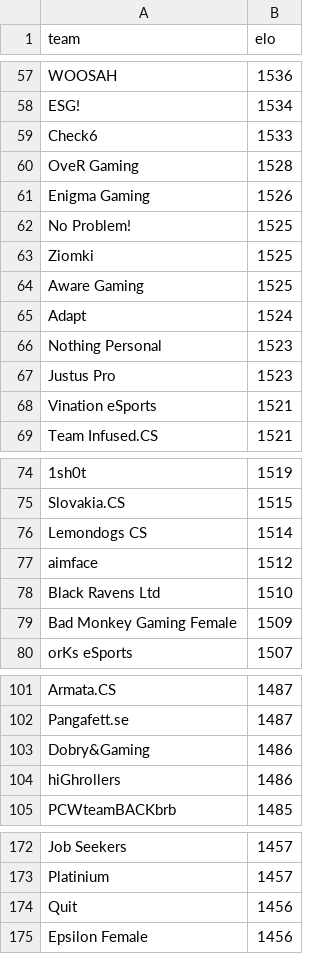
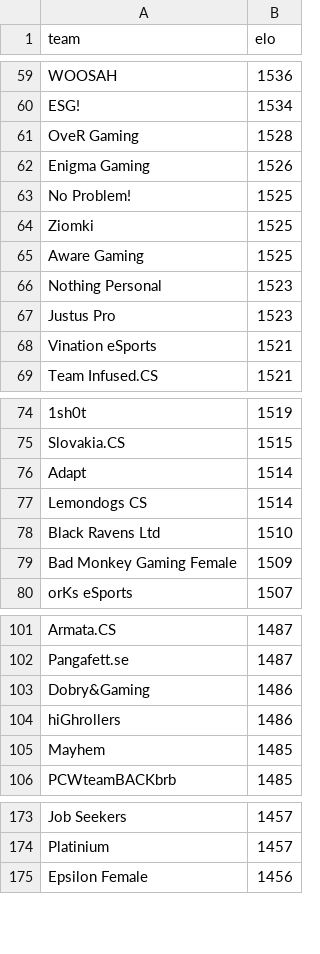
Before and after one commit to kenany/csgo-elo, a CSV file: standings.csv, drawn as a sheet; only a part is shown, gaps mark what is left out; removed rows and columns are numbered as before the commit, all else as after; the diff covers the shown part only; the diff names each change by its address in the sheet, - before the commit and + after, or states it on an @@ line.

```diff
--- a/standings.csv
+++ b/standings.csv
-row 59: Check6 | 1533
-row 65: Adapt | 1524
+row 76: Adapt | 1514
-row 77: aimface | 1512
+row 105: Mayhem | 1485
-row 174: Quit | 1456
```
Also changed, not shown: 7 added rows and 4 removed rows elsewhere in this file, matches.csv.
